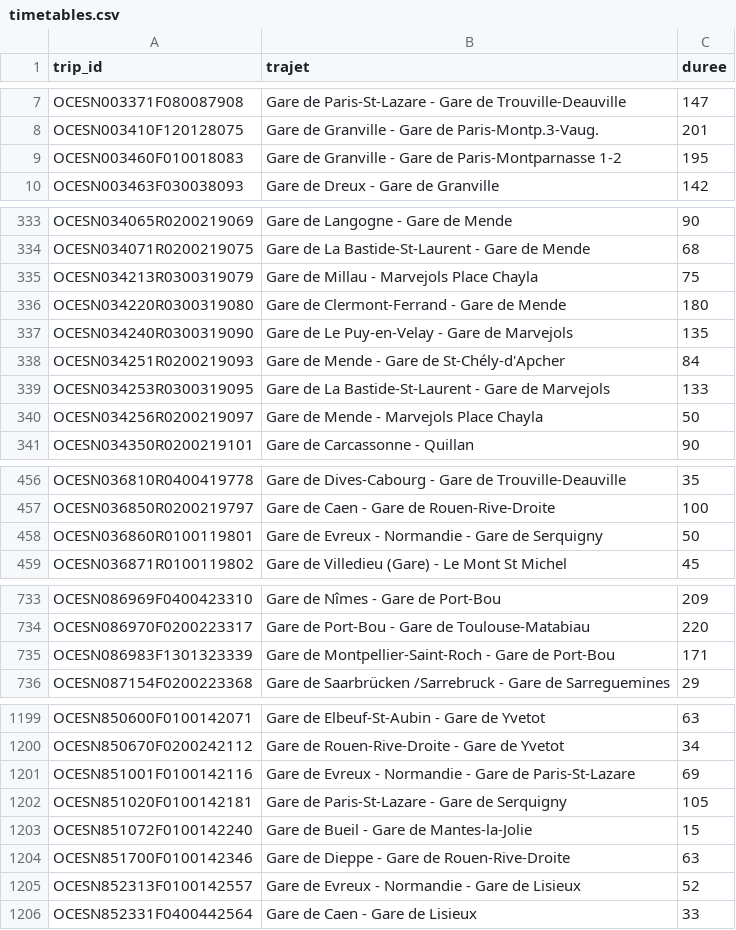
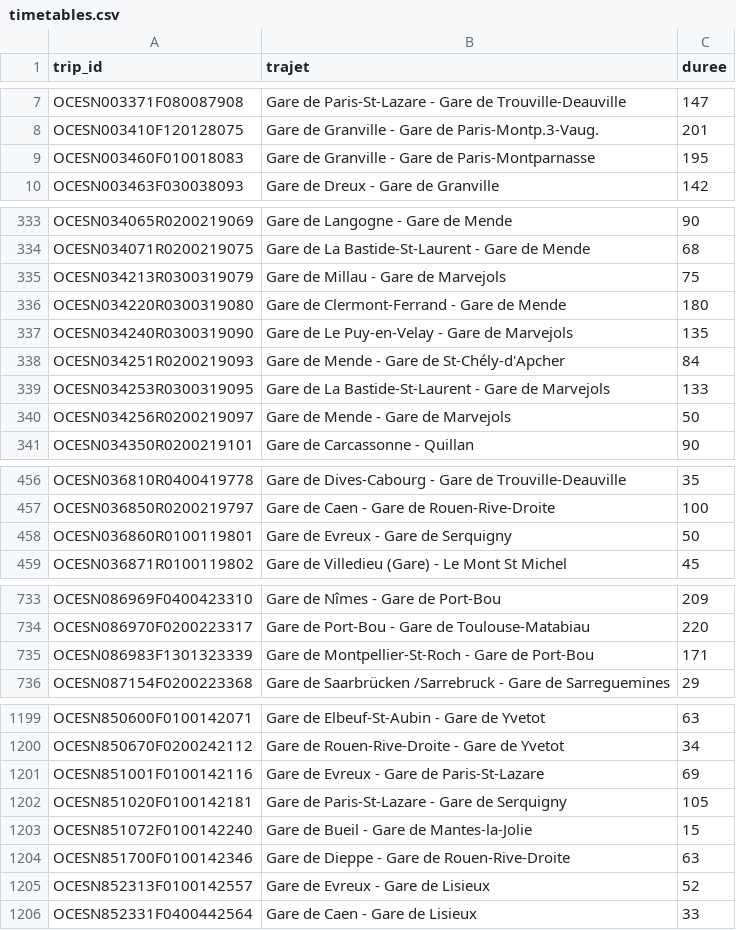
Before and after one commit to lucas066001/TravelOrderResolver, a CSV file: data/sncf/timetables.csv, drawn as a sheet; only a part is shown, gaps mark what is left out; the diff covers the shown part only.

```diff
--- a/data/sncf/timetables.csv
+++ b/data/sncf/timetables.csv
@@ -8,3 +8,3 @@ OCESN003371F080087908	Gare de Paris-St-Lazare - Gare de Trouville-Deauville	147
 OCESN003410F120128075	Gare de Granville - Gare de Paris-Montp.3-Vaug.	201
-OCESN003460F010018083	Gare de Granville - Gare de Paris-Montparnasse 1-2	195
+OCESN003460F010018083	Gare de Granville - Gare de Paris-Montparnasse	195
 OCESN003463F030038093	Gare de Dreux - Gare de Granville	142
@@ -334,3 +334,3 @@ OCESN034065R0200219069	Gare de Langogne - Gare de Mende	90
 OCESN034071R0200219075	Gare de La Bastide-St-Laurent - Gare de Mende	68
-OCESN034213R0300319079	Gare de Millau - Marvejols Place Chayla	75
+OCESN034213R0300319079	Gare de Millau - Gare de Marvejols	75
 OCESN034220R0300319080	Gare de Clermont-Ferrand - Gare de Mende	180
@@ -339,3 +339,3 @@ OCESN034251R0200219093	Gare de Mende - Gare de St-Chély-d'Apcher	84
 OCESN034253R0300319095	Gare de La Bastide-St-Laurent - Gare de Marvejols	133
-OCESN034256R0200219097	Gare de Mende - Marvejols Place Chayla	50
+OCESN034256R0200219097	Gare de Mende - Gare de Marvejols	50
 OCESN034350R0200219101	Gare de Carcassonne - Quillan	90
@@ -457,3 +457,3 @@ OCESN036810R0400419778	Gare de Dives-Cabourg - Gare de Trouville-Deauville	35
 OCESN036850R0200219797	Gare de Caen - Gare de Rouen-Rive-Droite	100
-OCESN036860R0100119801	Gare de Evreux - Normandie - Gare de Serquigny	50
+OCESN036860R0100119801	Gare de Evreux - Gare de Serquigny	50
 OCESN036871R0100119802	Gare de Villedieu (Gare) - Le Mont St Michel	45
@@ -734,3 +734,3 @@ OCESN086969F0400423310	Gare de Nîmes - Gare de Port-Bou	209
 OCESN086970F0200223317	Gare de Port-Bou - Gare de Toulouse-Matabiau	220
-OCESN086983F1301323339	Gare de Montpellier-Saint-Roch - Gare de Port-Bou	171
+OCESN086983F1301323339	Gare de Montpellier-St-Roch - Gare de Port-Bou	171
 OCESN087154F0200223368	Gare de Saarbrücken /Sarrebruck - Gare de Sarreguemines	29
@@ -1200,3 +1200,3 @@ OCESN850600F0100142071	Gare de Elbeuf-St-Aubin - Gare de Yvetot	63
 OCESN850670F0200242112	Gare de Rouen-Rive-Droite - Gare de Yvetot	34
-OCESN851001F0100142116	Gare de Evreux - Normandie - Gare de Paris-St-Lazare	69
+OCESN851001F0100142116	Gare de Evreux - Gare de Paris-St-Lazare	69
 OCESN851020F0100142181	Gare de Paris-St-Lazare - Gare de Serquigny	105
@@ -1204,3 +1204,3 @@ OCESN851072F0100142240	Gare de Bueil - Gare de Mantes-la-Jolie	15
 OCESN851700F0100142346	Gare de Dieppe - Gare de Rouen-Rive-Droite	63
-OCESN852313F0100142557	Gare de Evreux - Normandie - Gare de Lisieux	52
+OCESN852313F0100142557	Gare de Evreux - Gare de Lisieux	52
 OCESN852331F0400442564	Gare de Caen - Gare de Lisieux	33
```
Also changed, not shown: 14 edited cells elsewhere in this file, 2 other files.
